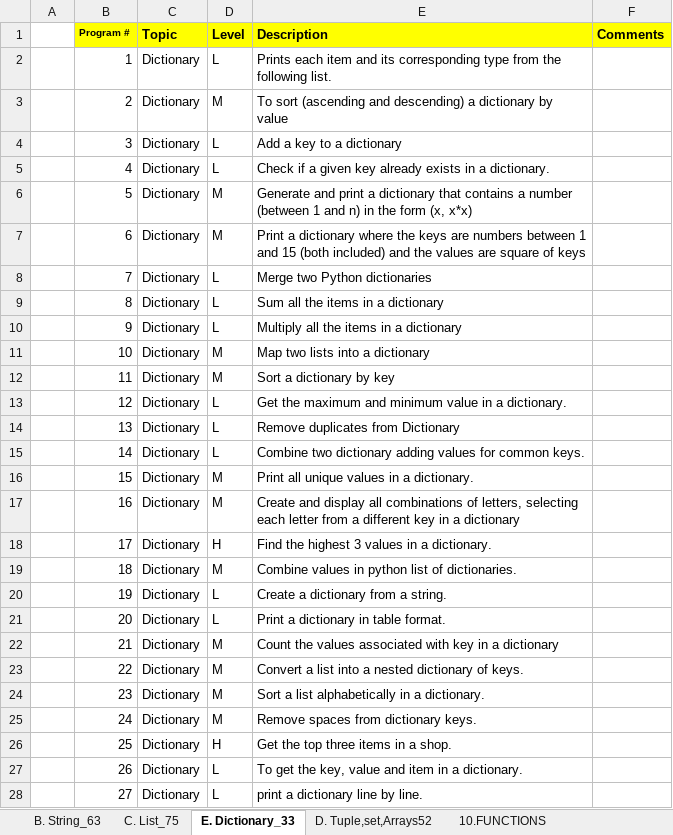
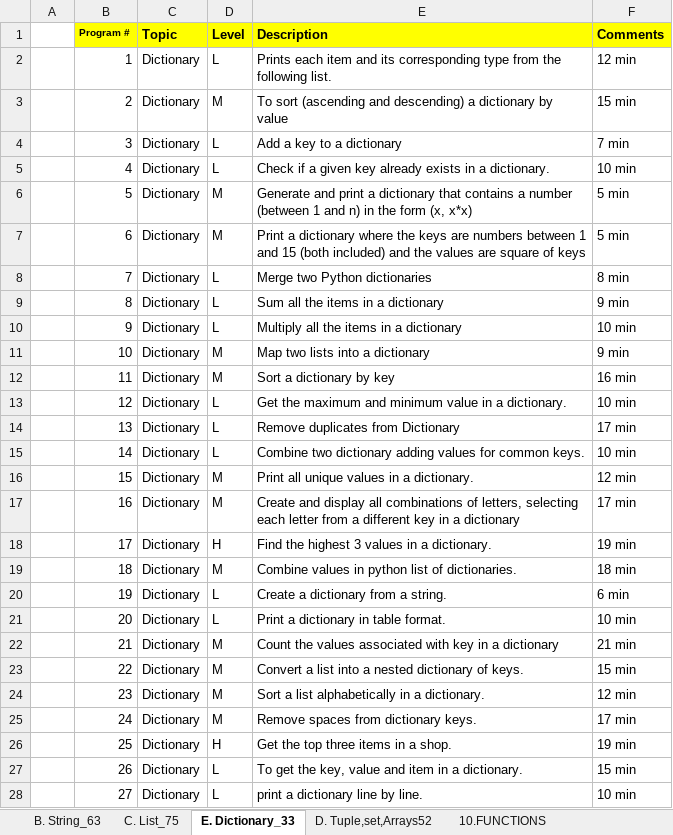
Before and after one commit to alihussainmcs/MCS-Corepython, an Excel workbook: 00_assignment/0. Data structures programs/MCS_001_Data Structures_Algorithms.xlsx, sheet E. Dictionary_33, drawn as a sheet; only a part is shown; values as stored, in another font and other column widths than the file's, no borders; the diff covers the shown part only; the diff names each change by its address in the sheet, - before the commit and + after, or states it on an @@ line.

```diff
--- a/00_assignment/0. Data structures programs/MCS_001_Data Structures_Algorithms.xlsx (sheet E. Dictionary_33)
+++ b/00_assignment/0. Data structures programs/MCS_001_Data Structures_Algorithms.xlsx (sheet E. Dictionary_33)
-F2 (Comments): (empty)
+F2 (Comments): 12 min
-F3 (Comments): (empty)
+F3 (Comments): 15 min
-F4 (Comments): (empty)
+F4 (Comments): 7 min
-F5 (Comments): (empty)
+F5 (Comments): 10 min
-F6:F7 (Comments): (empty)
+F6:F7 (Comments): 5 min
-F8 (Comments): (empty)
+F8 (Comments): 8 min
-F9 (Comments): (empty)
+F9 (Comments): 9 min
-F10 (Comments): (empty)
+F10 (Comments): 10 min
-F11 (Comments): (empty)
+F11 (Comments): 9 min
-F12 (Comments): (empty)
+F12 (Comments): 16 min
-F13 (Comments): (empty)
+F13 (Comments): 10 min
-F14 (Comments): (empty)
+F14 (Comments): 17 min
-F15 (Comments): (empty)
+F15 (Comments): 10 min
-F16 (Comments): (empty)
+F16 (Comments): 12 min
-F17 (Comments): (empty)
+F17 (Comments): 17 min
-F18 (Comments): (empty)
+F18 (Comments): 19 min
-F19 (Comments): (empty)
+F19 (Comments): 18 min
-F20 (Comments): (empty)
+F20 (Comments): 6 min
-F21 (Comments): (empty)
+F21 (Comments): 10 min
-F22 (Comments): (empty)
+F22 (Comments): 21 min
-F23 (Comments): (empty)
+F23 (Comments): 15 min
-F24 (Comments): (empty)
+F24 (Comments): 12 min
-F25 (Comments): (empty)
+F25 (Comments): 17 min
-F26 (Comments): (empty)
+F26 (Comments): 19 min
-F27 (Comments): (empty)
+F27 (Comments): 15 min
-F28 (Comments): (empty)
+F28 (Comments): 10 min
```
Also changed, not shown: 5 edited cells elsewhere in this sheet, sheet C. List_75, sheet D. Tuple,set,Arrays52, 2 other files.
